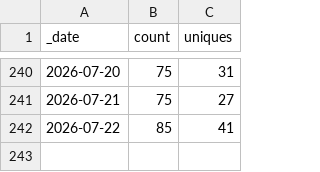
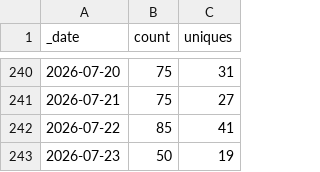
Before and after one commit to Mehran-Ai/Mehran-Ai, a CSV file: traffic/clones.csv, drawn as a sheet; only a part is shown, gaps mark what is left out.

```diff
--- a/traffic/clones.csv
+++ b/traffic/clones.csv
@@ -242 +242,2 @@ _date,count,uniques
 2026-07-22,85,41
+2026-07-23,50,19
```
Also changed, not shown: traffic/views.csv, 1 other file.
